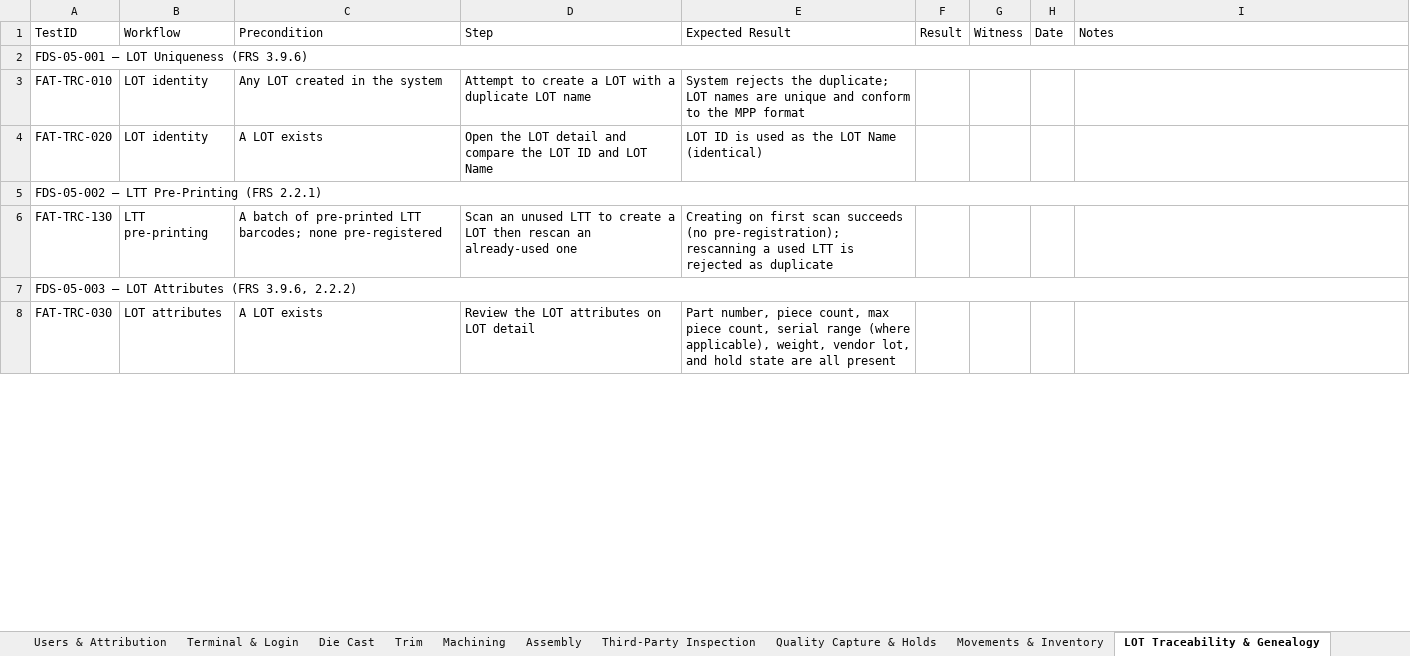
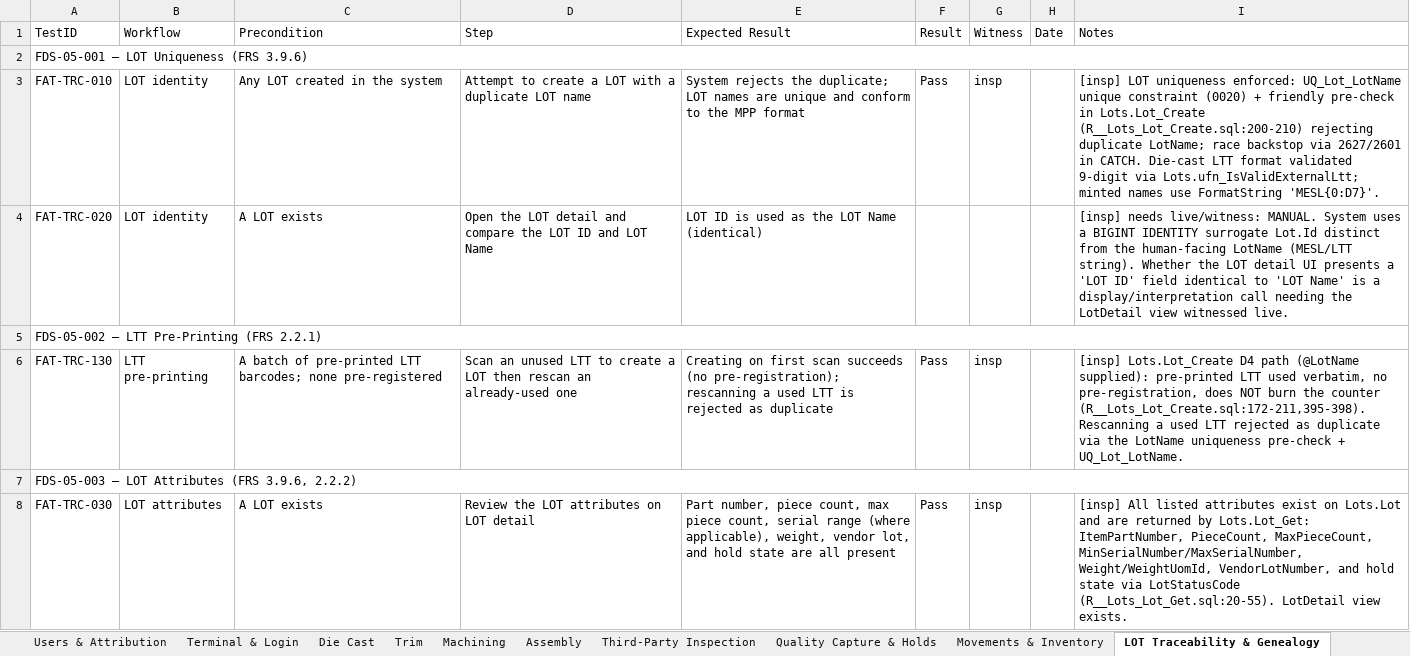
Before and after one commit to BR-Customers/MPP, an Excel workbook: docs/fat/MPP_MES_FAT_practice.xlsx, sheet LOT Traceability & Genealogy, drawn as a sheet; only a part is shown; values as stored, in another font and other column widths than the file's, no cell formats; the diff covers the shown part only; the diff names each change by its address in the sheet, - before the commit and + after, or states it on an @@ line.

Commit message:
docs(fat): fresh-check re-validation of FAT practice results
Re-verified the recorded Fails + report-pending Opens against the current
build (proc/column/view presence + covering commits): 24 Fail->Pass
(Briefs A/C/D/E/F + re-tests), 3 Fail->N/A (scope-cancelled), 5 Open->Pass
(Reporting Module suite). New tally 252 Pass / 10 Fail / 3 N/A / 68 Open.
Per-row evidence appended; formulas untouched (recalc-on-open set).

```diff
--- a/docs/fat/MPP_MES_FAT_practice.xlsx (sheet LOT Traceability & Genealogy)
+++ b/docs/fat/MPP_MES_FAT_practice.xlsx (sheet LOT Traceability & Genealogy)
-F3 (Result): (empty)
+F3 (Result): Pass
-G3 (Witness): (empty)
+G3 (Witness): insp
-I3 (Notes): (empty)
+I3 (Notes): [insp] LOT uniqueness enforced: UQ_Lot_LotName unique constraint (0020) + friendly pre-check in Lots.Lot_Create (R__Lots_Lot_Create.sql:200-210) rejecting duplicate LotName; race backstop via 2627/2601 in CATCH. Die-cast LTT format validated 9-digit via Lots.ufn_IsValidExternalLtt; minted names use FormatString 'MESL{0:D7}'.
-I4 (Notes): (empty)
+I4 (Notes): [insp] needs live/witness: MANUAL. System uses a BIGINT IDENTITY surrogate Lot.Id distinct from the human-facing LotName (MESL/LTT string). Whether the LOT detail UI presents a 'LOT ID' field identical to 'LOT Name' is a display/interpretation call needing the LotDetail view witnessed live.
-F6 (Result): (empty)
+F6 (Result): Pass
-G6 (Witness): (empty)
+G6 (Witness): insp
-I6 (Notes): (empty)
+I6 (Notes): [insp] Lots.Lot_Create D4 path (@LotName supplied): pre-printed LTT used verbatim, no pre-registration, does NOT burn the counter (R__Lots_Lot_Create.sql:172-211,395-398). Rescanning a used LTT rejected as duplicate via the LotName uniqueness pre-check + UQ_Lot_LotName.
-F8 (Result): (empty)
+F8 (Result): Pass
-G8 (Witness): (empty)
+G8 (Witness): insp
-I8 (Notes): (empty)
+I8 (Notes): [insp] All listed attributes exist on Lots.Lot and are returned by Lots.Lot_Get: ItemPartNumber, PieceCount, MaxPieceCount, MinSerialNumber/MaxSerialNumber, Weight/WeightUomId, VendorLotNumber, and hold state via LotStatusCode (R__Lots_Lot_Get.sql:20-55). LotDetail view exists.
```
Also changed, not shown: 2 removed rows, 79 edited cells and merged cells elsewhere in this sheet, sheet Cover, sheet Machining, sheet Movements & Inventory, sheet Users & Attribution, sheet PLC Device Mapping, sheet Audit Browser, 16 more sheets, cell formats.
